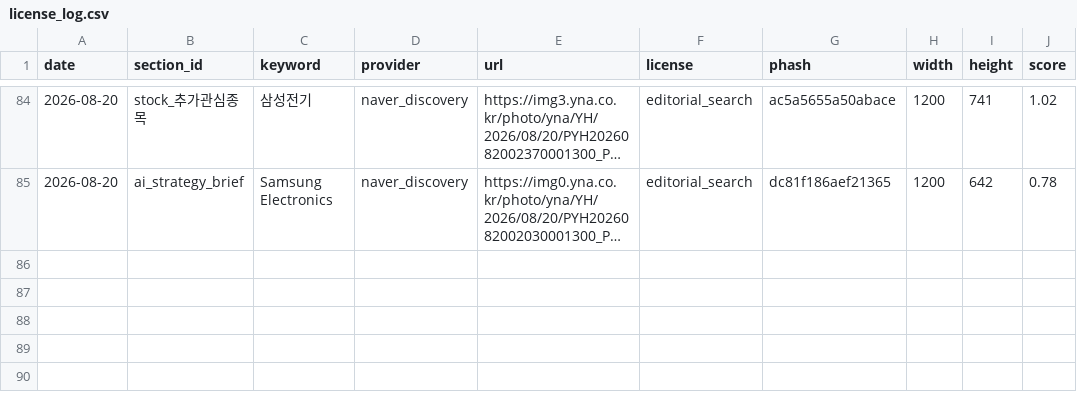
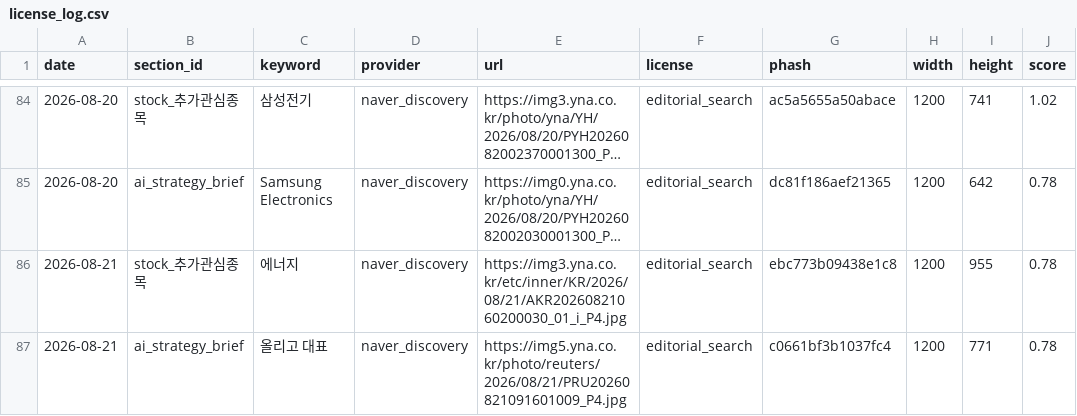
Before and after one commit to kunil-choi/stock-briefing-step1, a CSV file: data/media/license_log.csv, drawn as a sheet; only a part is shown, gaps mark what is left out; long unchanged cells end in …; the diff names each change by its address in the sheet, - before the commit and + after, or states it on an @@ line.

```diff
--- a/data/media/license_log.csv
+++ b/data/media/license_log.csv
+row 86: 2026-08-21 | stock_추가관심종목 | 에너지 | naver_discovery | https://img3.yna.co.kr/etc/inner/KR/2026/08/21/AKR20260821060200030_01_i_P4.jpg | editorial_search | ebc773b09438e1c8 | 1200 | 955 | 0.78
+row 87: 2026-08-21 | ai_strategy_brief | 올리고 대표 | naver_discovery | https://img5.yna.co.kr/photo/reuters/2026/08/21/PRU20260821091601009_P4.jpg | editorial_search | c0661bf3b1037fc4 | 1200 | 771 | 0.78
```
